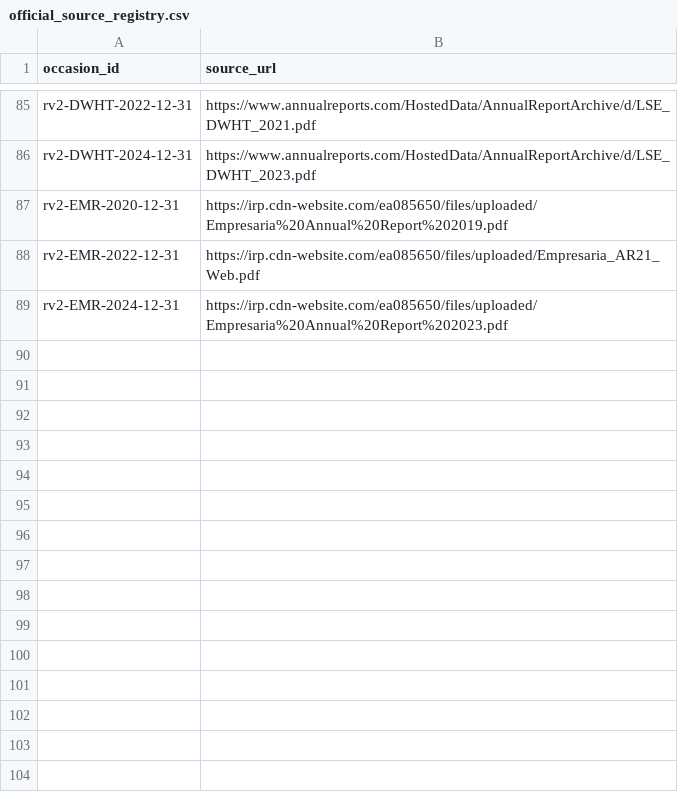
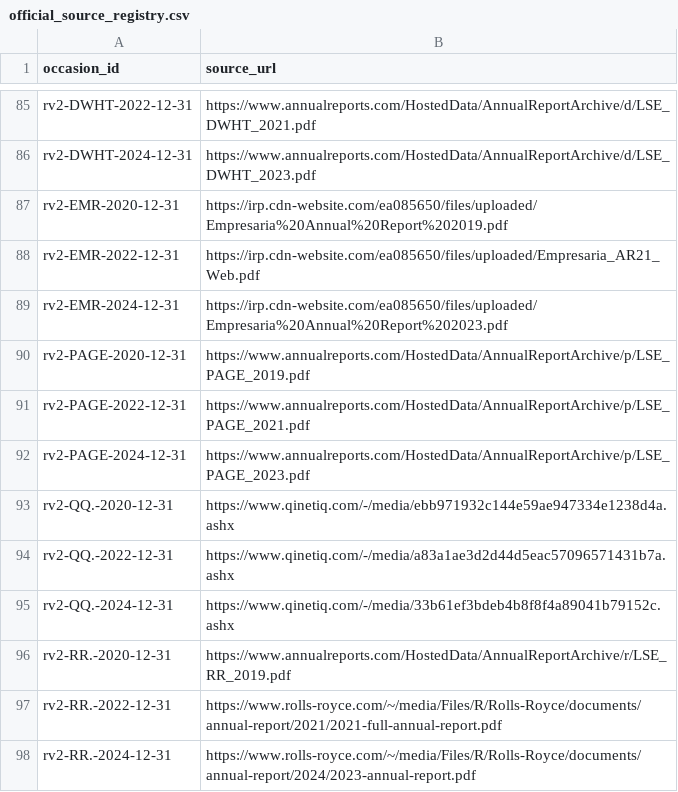
Before and after one commit to roseattridge-gif/piotw-intelligence, a CSV file: data/restructuring_v2/official_source_registry.csv, drawn as a sheet; only a part is shown, gaps mark what is left out; the diff names each change by its address in the sheet, - before the commit and + after, or states it on an @@ line.

```diff
--- a/data/restructuring_v2/official_source_registry.csv
+++ b/data/restructuring_v2/official_source_registry.csv
+row 90: rv2-PAGE-2020-12-31 | https://www.annualreports.com/HostedData/AnnualReportArchive/p/LSE_PAGE_2019.pdf
+row 91: rv2-PAGE-2022-12-31 | https://www.annualreports.com/HostedData/AnnualReportArchive/p/LSE_PAGE_2021.pdf
+row 92: rv2-PAGE-2024-12-31 | https://www.annualreports.com/HostedData/AnnualReportArchive/p/LSE_PAGE_2023.pdf
+row 93: rv2-QQ.-2020-12-31 | https://www.qinetiq.com/-/media/ebb971932c144e59ae947334e1238d4a.ashx
+row 94: rv2-QQ.-2022-12-31 | https://www.qinetiq.com/-/media/a83a1ae3d2d44d5eac57096571431b7a.ashx
+row 95: rv2-QQ.-2024-12-31 | https://www.qinetiq.com/-/media/33b61ef3bdeb4b8f8f4a89041b79152c.ashx
+row 96: rv2-RR.-2020-12-31 | https://www.annualreports.com/HostedData/AnnualReportArchive/r/LSE_RR_2019.pdf
+row 97: rv2-RR.-2022-12-31 | https://www.rolls-royce.com/~/media/Files/R/Rolls-Royce/documents/annual-report/2021/2021-full-annual-report.pdf
+row 98: rv2-RR.-2024-12-31 | https://www.rolls-royce.com/~/media/Files/R/Rolls-Royce/documents/annual-report/2024/2023-annual-report.pdf
```
Also changed, not shown: data/restructuring_v2/source_availability_overrides.csv, 2 other files.
